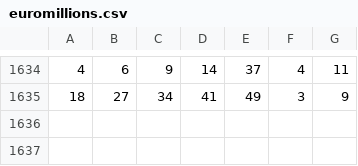
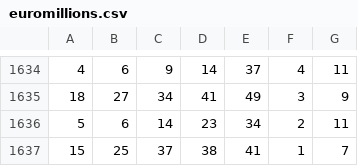
Before and after one commit to Acem31/TensorflowTest, a CSV file: euromillions.csv, drawn as a sheet; only a part is shown, gaps mark what is left out.

Commit message:
Update euromillions.csv

```diff
--- a/euromillions.csv
+++ b/euromillions.csv
@@ -1635 +1635,3 @@
 18;27;34;41;49;3;9
+5;6;14;23;34;2;11
+15;25;37;38;41;1;7
```
